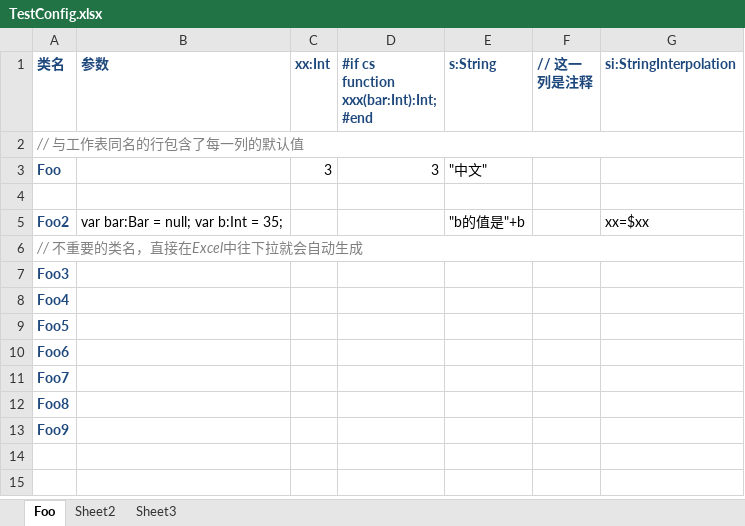
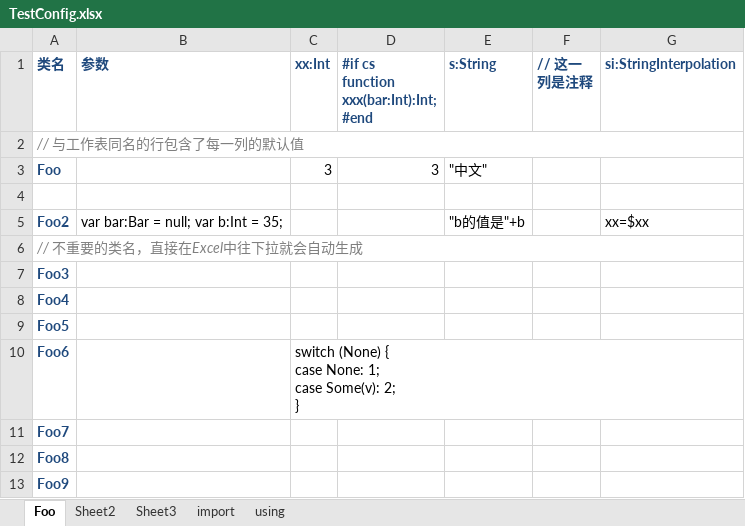
Before and after one commit to qifun/haxe-import-csv, an Excel workbook: src/test-haxe/com/qifun/qforce/importCsv/TestConfig.xlsx, sheet Foo, drawn as a sheet; values as stored, in another font and other column widths than the file's, no borders; ↵ is a line break in a cell; the diff names each change by its address in the sheet, - before the commit and + after, or states it on an @@ line.

Commit message:
Test using and import

```diff
--- a/src/test-haxe/com/qifun/qforce/importCsv/TestConfig.xlsx (sheet Foo)
+++ b/src/test-haxe/com/qifun/qforce/importCsv/TestConfig.xlsx (sheet Foo)
+sheet tab: import
+sheet tab: using
-C10 (xx:Int): (empty)
+C10 (xx:Int): switch (None) { ↵ case None: 1; ↵ case Some(v): 2; ↵ }
```
Also changed, not shown: sheet Sheet2, 5 other files.
